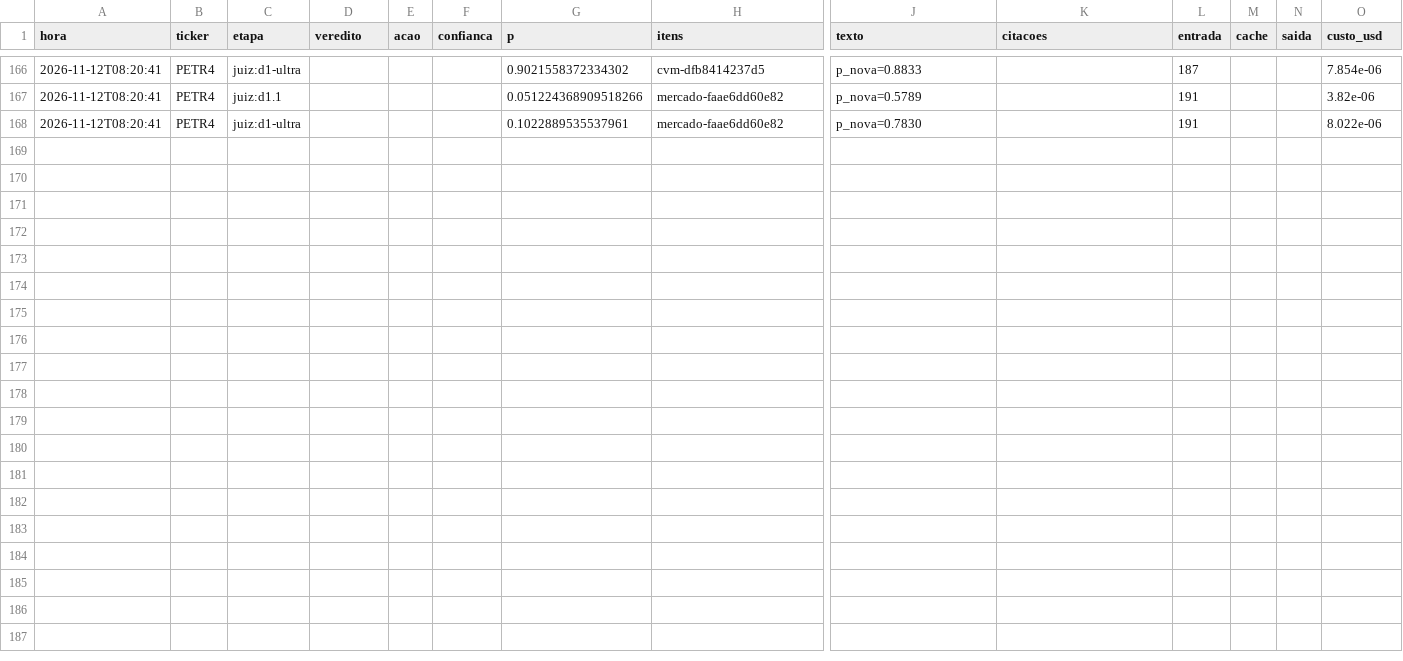
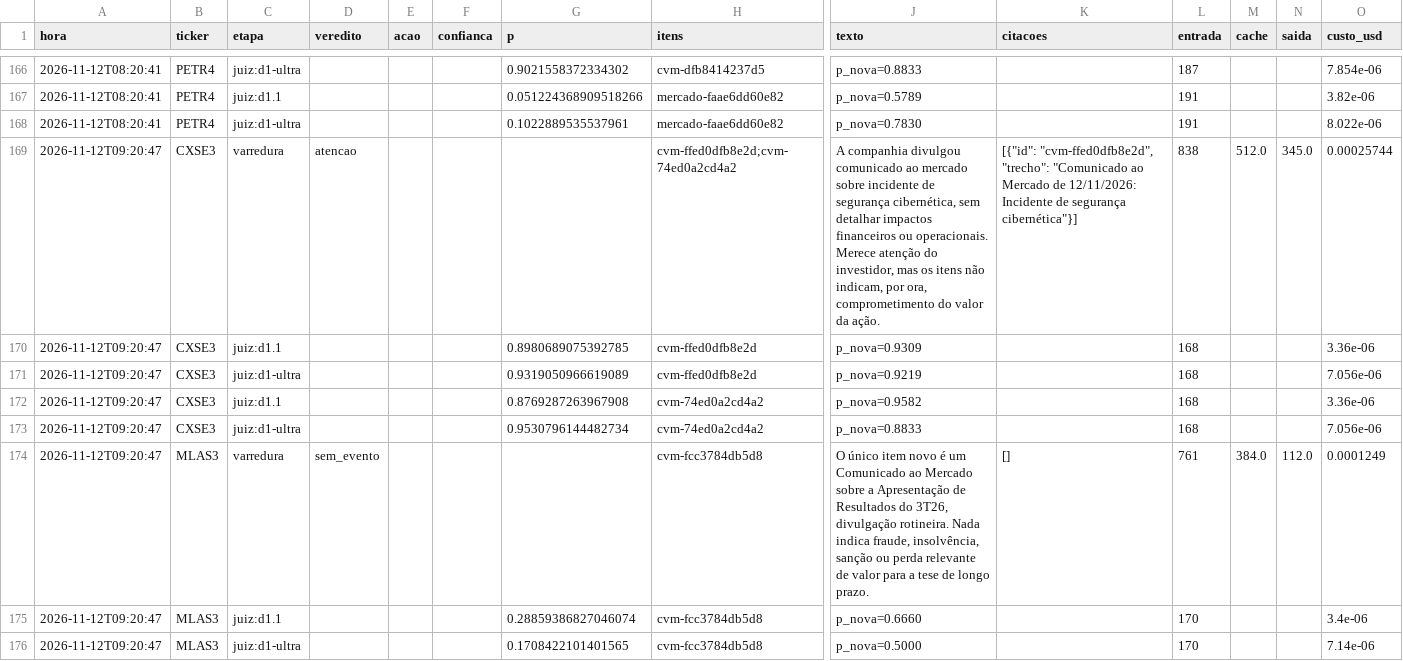
Before and after one commit to GabrielScript/Portfolio-Optimization, a CSV file: simulador/sentinela_log.csv, drawn as a sheet; only a part is shown, gaps mark what is left out; rows hold the shown columns only; the diff names each change by its address in the sheet, - before the commit and + after, or states it on an @@ line.

Commit message:
data: Sentinela até 12/11/2026 09:20 (rodada horária)

```diff
--- a/simulador/sentinela_log.csv
+++ b/simulador/sentinela_log.csv
+row 169: 2026-11-12T09:20:47 | CXSE3 | varredura | atencao |  |  |  | cvm-ffed0dfb8e2d;cvm-74ed0a2cd4a2 | A companhia divulgou comunicado ao mercado sobre incidente de segurança cibernética, sem detalhar impactos financeiros ou operacionais. Merece atenção do investidor, mas os itens não indicam, por ora, comprometimento do valor da ação. | [{"id": "cvm-ffed0dfb8e2d", "trecho": "Comunicado ao Mercado de 12/11/2026: Incidente de segurança cibernética"}] | 838 | 512.0 | 345.0 | 0.00025744
+row 170: 2026-11-12T09:20:47 | CXSE3 | juiz:d1.1 |  |  |  | 0.8980689075392785 | cvm-ffed0dfb8e2d | p_nova=0.9309 |  | 168 |  |  | 3.36e-06
+row 171: 2026-11-12T09:20:47 | CXSE3 | juiz:d1-ultra |  |  |  | 0.9319050966619089 | cvm-ffed0dfb8e2d | p_nova=0.9219 |  | 168 |  |  | 7.056e-06
+row 172: 2026-11-12T09:20:47 | CXSE3 | juiz:d1.1 |  |  |  | 0.8769287263967908 | cvm-74ed0a2cd4a2 | p_nova=0.9582 |  | 168 |  |  | 3.36e-06
+row 173: 2026-11-12T09:20:47 | CXSE3 | juiz:d1-ultra |  |  |  | 0.9530796144482734 | cvm-74ed0a2cd4a2 | p_nova=0.8833 |  | 168 |  |  | 7.056e-06
+row 174: 2026-11-12T09:20:47 | MLAS3 | varredura | sem_evento |  |  |  | cvm-fcc3784db5d8 | O único item novo é um Comunicado ao Mercado sobre a Apresentação de Resultados do 3T26, divulgação rotineira. Nada indica fraude, insolvência, sanção ou perda relevante de valor para a tese de longo prazo. | [] | 761 | 384.0 | 112.0 | 0.0001249
+row 175: 2026-11-12T09:20:47 | MLAS3 | juiz:d1.1 |  |  |  | 0.28859386827046074 | cvm-fcc3784db5d8 | p_nova=0.6660 |  | 170 |  |  | 3.4e-06
+row 176: 2026-11-12T09:20:47 | MLAS3 | juiz:d1-ultra |  |  |  | 0.1708422101401565 | cvm-fcc3784db5d8 | p_nova=0.5000 |  | 170 |  |  | 7.14e-06
```
Also changed, not shown: simulador/sentinela_pontuacao.csv, simulador/sentinela_vistos.csv.
